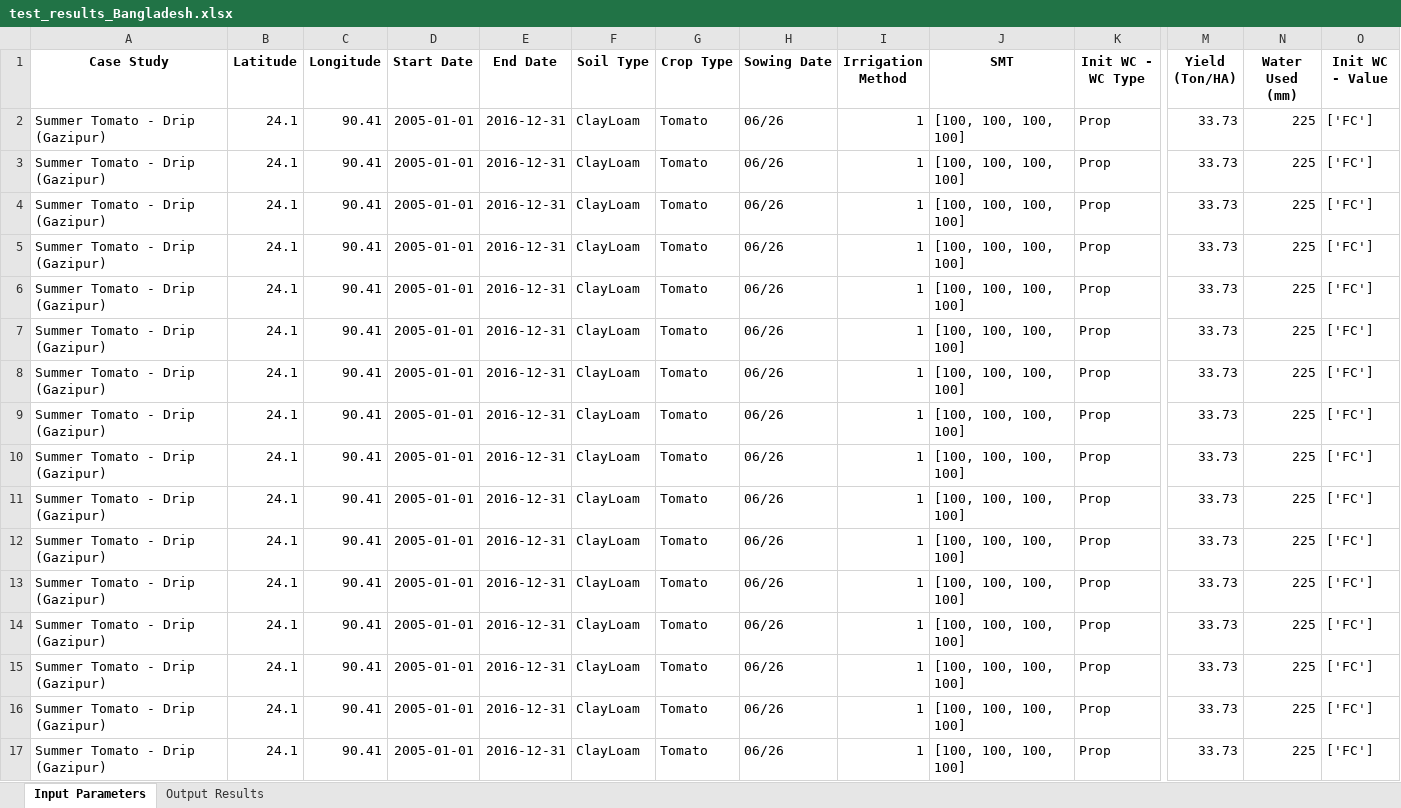
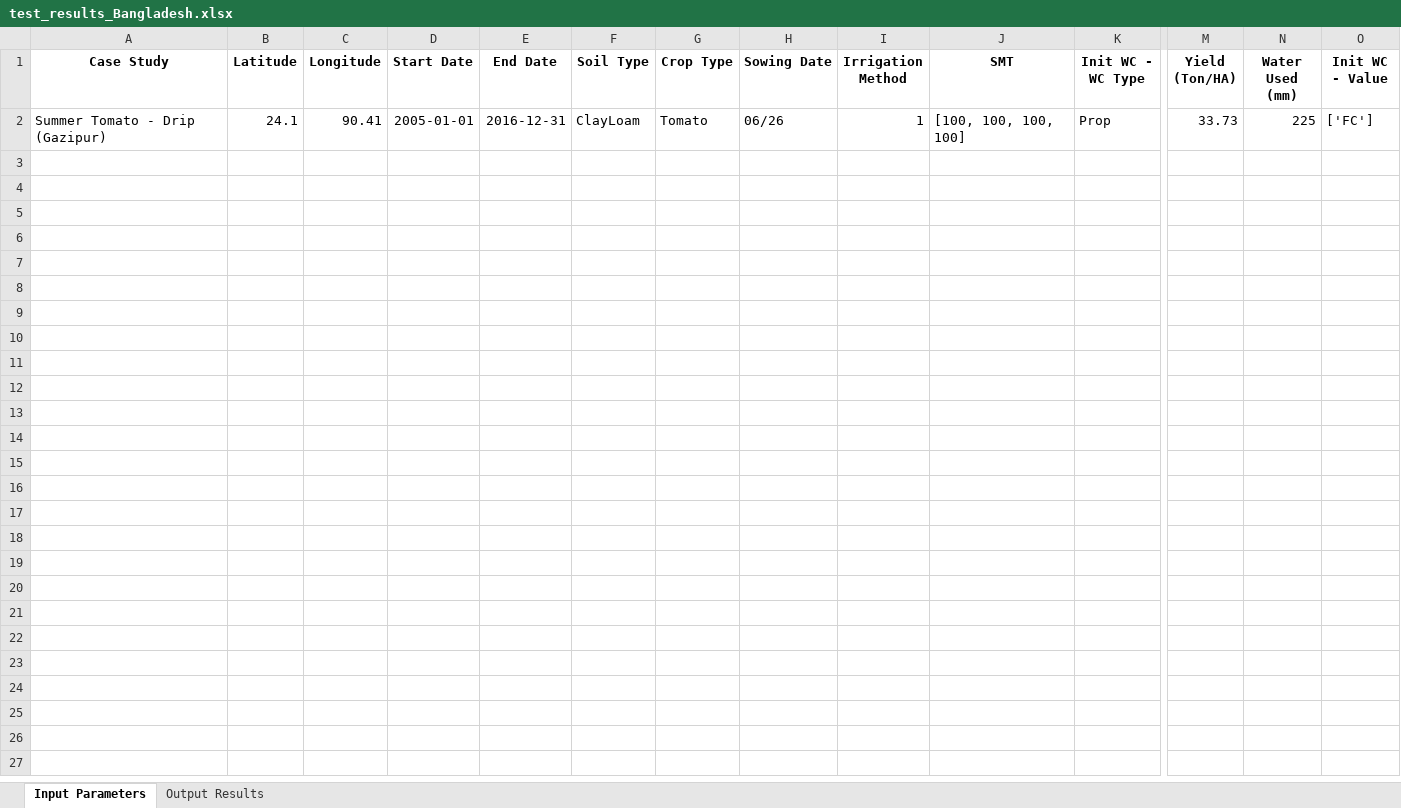
Before and after one commit to stephansmit/heliostrome, an Excel workbook: heliostrome/jip_project/results/test_results_Bangladesh.xlsx, sheet Input Parameters, drawn as a sheet; only a part is shown, gaps mark what is left out; values as stored, in another font and other column widths than the file's, no borders; rows hold the shown columns only; the diff names each change by its address in the sheet, - before the commit and + after, or states it on an @@ line.

```diff
--- a/heliostrome/jip_project/results/test_results_Bangladesh.xlsx (sheet Input Parameters)
+++ b/heliostrome/jip_project/results/test_results_Bangladesh.xlsx (sheet Input Parameters)
-row 3: Summer Tomato - Drip (Gazipur) | 24.1 | 90.41 | 2005-01-01 | 2016-12-31 | ClayLoam | Tomato | 06/26 | 1 | [100, 100, 100, 100] | Prop | 33.73 | 225 | ['FC']
-row 4: Summer Tomato - Drip (Gazipur) | 24.1 | 90.41 | 2005-01-01 | 2016-12-31 | ClayLoam | Tomato | 06/26 | 1 | [100, 100, 100, 100] | Prop | 33.73 | 225 | ['FC']
-row 5: Summer Tomato - Drip (Gazipur) | 24.1 | 90.41 | 2005-01-01 | 2016-12-31 | ClayLoam | Tomato | 06/26 | 1 | [100, 100, 100, 100] | Prop | 33.73 | 225 | ['FC']
-row 6: Summer Tomato - Drip (Gazipur) | 24.1 | 90.41 | 2005-01-01 | 2016-12-31 | ClayLoam | Tomato | 06/26 | 1 | [100, 100, 100, 100] | Prop | 33.73 | 225 | ['FC']
-row 7: Summer Tomato - Drip (Gazipur) | 24.1 | 90.41 | 2005-01-01 | 2016-12-31 | ClayLoam | Tomato | 06/26 | 1 | [100, 100, 100, 100] | Prop | 33.73 | 225 | ['FC']
-row 8: Summer Tomato - Drip (Gazipur) | 24.1 | 90.41 | 2005-01-01 | 2016-12-31 | ClayLoam | Tomato | 06/26 | 1 | [100, 100, 100, 100] | Prop | 33.73 | 225 | ['FC']
-row 9: Summer Tomato - Drip (Gazipur) | 24.1 | 90.41 | 2005-01-01 | 2016-12-31 | ClayLoam | Tomato | 06/26 | 1 | [100, 100, 100, 100] | Prop | 33.73 | 225 | ['FC']
-row 10: Summer Tomato - Drip (Gazipur) | 24.1 | 90.41 | 2005-01-01 | 2016-12-31 | ClayLoam | Tomato | 06/26 | 1 | [100, 100, 100, 100] | Prop | 33.73 | 225 | ['FC']
-row 11: Summer Tomato - Drip (Gazipur) | 24.1 | 90.41 | 2005-01-01 | 2016-12-31 | ClayLoam | Tomato | 06/26 | 1 | [100, 100, 100, 100] | Prop | 33.73 | 225 | ['FC']
-row 12: Summer Tomato - Drip (Gazipur) | 24.1 | 90.41 | 2005-01-01 | 2016-12-31 | ClayLoam | Tomato | 06/26 | 1 | [100, 100, 100, 100] | Prop | 33.73 | 225 | ['FC']
-row 13: Summer Tomato - Drip (Gazipur) | 24.1 | 90.41 | 2005-01-01 | 2016-12-31 | ClayLoam | Tomato | 06/26 | 1 | [100, 100, 100, 100] | Prop | 33.73 | 225 | ['FC']
-row 14: Summer Tomato - Drip (Gazipur) | 24.1 | 90.41 | 2005-01-01 | 2016-12-31 | ClayLoam | Tomato | 06/26 | 1 | [100, 100, 100, 100] | Prop | 33.73 | 225 | ['FC']
-row 15: Summer Tomato - Drip (Gazipur) | 24.1 | 90.41 | 2005-01-01 | 2016-12-31 | ClayLoam | Tomato | 06/26 | 1 | [100, 100, 100, 100] | Prop | 33.73 | 225 | ['FC']
-row 16: Summer Tomato - Drip (Gazipur) | 24.1 | 90.41 | 2005-01-01 | 2016-12-31 | ClayLoam | Tomato | 06/26 | 1 | [100, 100, 100, 100] | Prop | 33.73 | 225 | ['FC']
-row 17: Summer Tomato - Drip (Gazipur) | 24.1 | 90.41 | 2005-01-01 | 2016-12-31 | ClayLoam | Tomato | 06/26 | 1 | [100, 100, 100, 100] | Prop | 33.73 | 225 | ['FC']
```
Also changed, not shown: sheet Output Results, heliostrome/jip_project/results/weekly_Pump_Data.xlsx.
